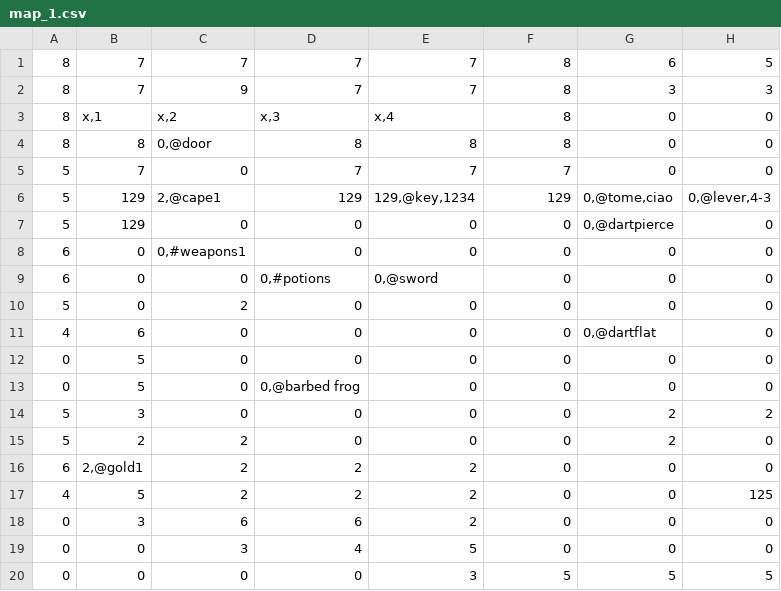
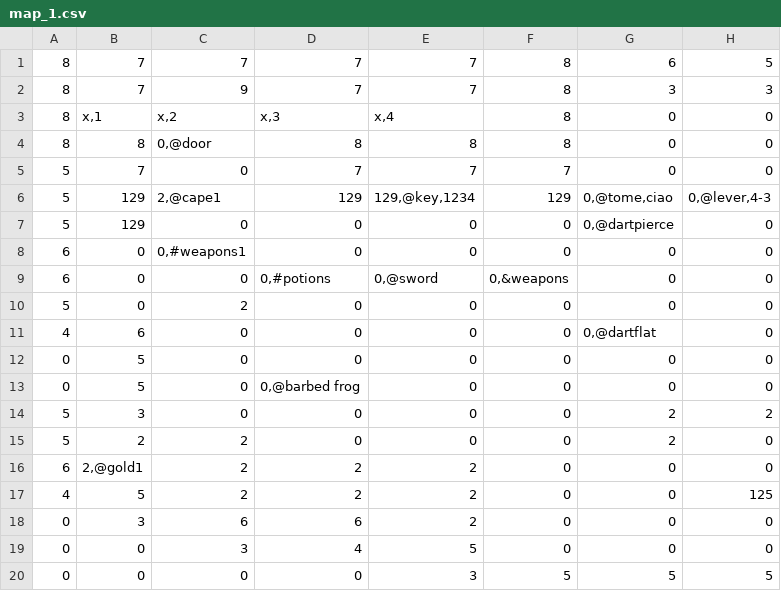
Before and after one commit to LucaGGE/Azoth-Blackguard, a CSV file: modding/map_1.csv, drawn as a sheet; only a part is shown; the diff names each change by its address in the sheet, - before the commit and + after, or states it on an @@ line.

```diff
--- a/modding/map_1.csv
+++ b/modding/map_1.csv
-F9: 0
+F9: 0,&weapons
```
Also changed, not shown: 5 other files.
